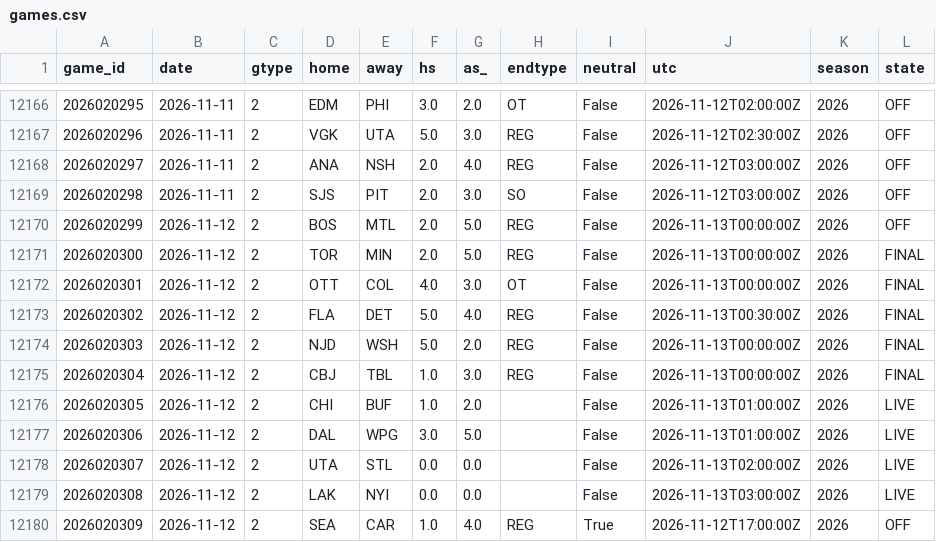
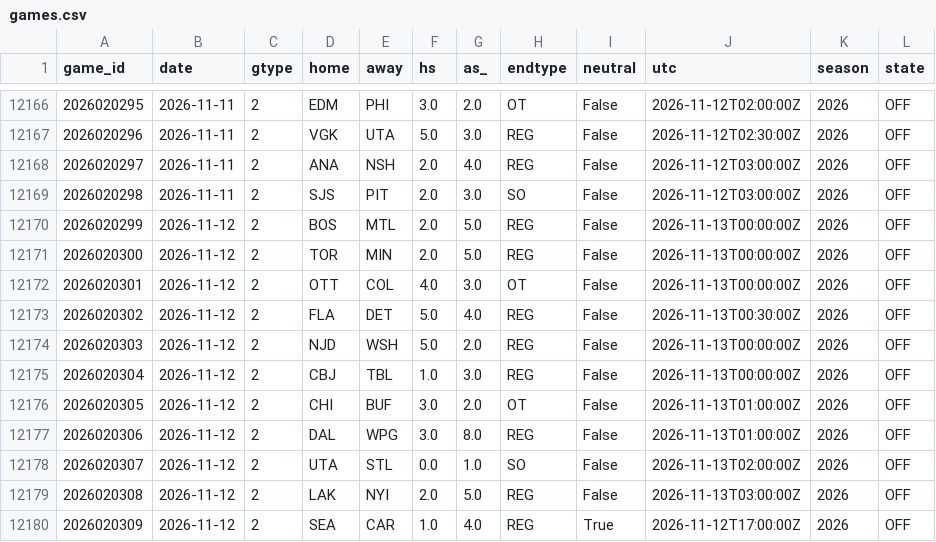
Before and after one commit to azcal/mbm-nhl, a CSV file: data/games.csv, drawn as a sheet; only a part is shown, gaps mark what is left out.

```diff
--- a/data/games.csv
+++ b/data/games.csv
@@ -12170,11 +12170,11 @@ game_id,date,gtype,home,away,hs,as_,endtype,neutral,utc,season,state
 2026020299,2026-11-12,2,BOS,MTL,2.0,5.0,REG,False,2026-11-13T00:00:00Z,2026,OFF
-2026020300,2026-11-12,2,TOR,MIN,2.0,5.0,REG,False,2026-11-13T00:00:00Z,2026,FINAL
-2026020301,2026-11-12,2,OTT,COL,4.0,3.0,OT,False,2026-11-13T00:00:00Z,2026,FINAL
-2026020302,2026-11-12,2,FLA,DET,5.0,4.0,REG,False,2026-11-13T00:30:00Z,2026,FINAL
-2026020303,2026-11-12,2,NJD,WSH,5.0,2.0,REG,False,2026-11-13T00:00:00Z,2026,FINAL
-2026020304,2026-11-12,2,CBJ,TBL,1.0,3.0,REG,False,2026-11-13T00:00:00Z,2026,FINAL
-2026020305,2026-11-12,2,CHI,BUF,1.0,2.0,,False,2026-11-13T01:00:00Z,2026,LIVE
-2026020306,2026-11-12,2,DAL,WPG,3.0,5.0,,False,2026-11-13T01:00:00Z,2026,LIVE
-2026020307,2026-11-12,2,UTA,STL,0.0,0.0,,False,2026-11-13T02:00:00Z,2026,LIVE
-2026020308,2026-11-12,2,LAK,NYI,0.0,0.0,,False,2026-11-13T03:00:00Z,2026,LIVE
+2026020300,2026-11-12,2,TOR,MIN,2.0,5.0,REG,False,2026-11-13T00:00:00Z,2026,OFF
+2026020301,2026-11-12,2,OTT,COL,4.0,3.0,OT,False,2026-11-13T00:00:00Z,2026,OFF
+2026020302,2026-11-12,2,FLA,DET,5.0,4.0,REG,False,2026-11-13T00:30:00Z,2026,OFF
+2026020303,2026-11-12,2,NJD,WSH,5.0,2.0,REG,False,2026-11-13T00:00:00Z,2026,OFF
+2026020304,2026-11-12,2,CBJ,TBL,1.0,3.0,REG,False,2026-11-13T00:00:00Z,2026,OFF
+2026020305,2026-11-12,2,CHI,BUF,3.0,2.0,OT,False,2026-11-13T01:00:00Z,2026,OFF
+2026020306,2026-11-12,2,DAL,WPG,3.0,8.0,REG,False,2026-11-13T01:00:00Z,2026,OFF
+2026020307,2026-11-12,2,UTA,STL,0.0,1.0,SO,False,2026-11-13T02:00:00Z,2026,OFF
+2026020308,2026-11-12,2,LAK,NYI,2.0,5.0,REG,False,2026-11-13T03:00:00Z,2026,OFF
 2026020309,2026-11-12,2,SEA,CAR,1.0,4.0,REG,True,2026-11-12T17:00:00Z,2026,OFF
```
Also changed, not shown: logs/graded.csv, logs/predictions.csv, 2 other files.
